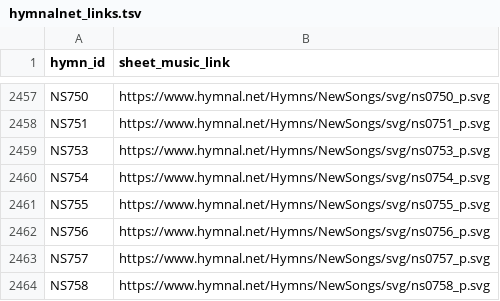
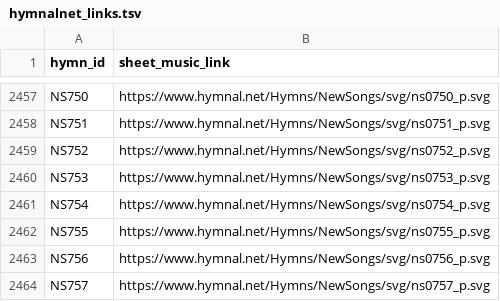
Before and after one commit to lemuelinchrist/hymnsforandroid, a TSV file: tools/svg-to-lilypond/svg/hymnalnet_links.tsv, drawn as a sheet; only a part is shown, gaps mark what is left out; the shorter side is filled out with more unchanged rows; the diff names each change by its address in the sheet, - before the commit and + after, or states it on an @@ line.

```diff
--- a/tools/svg-to-lilypond/svg/hymnalnet_links.tsv
+++ b/tools/svg-to-lilypond/svg/hymnalnet_links.tsv
+row 2459: NS752 | https://www.hymnal.net/Hymns/NewSongs/svg/ns0752_p.svg
```
Also changed, not shown: tools/svg-to-lilypond/ly/status.csv, 11 other files.
